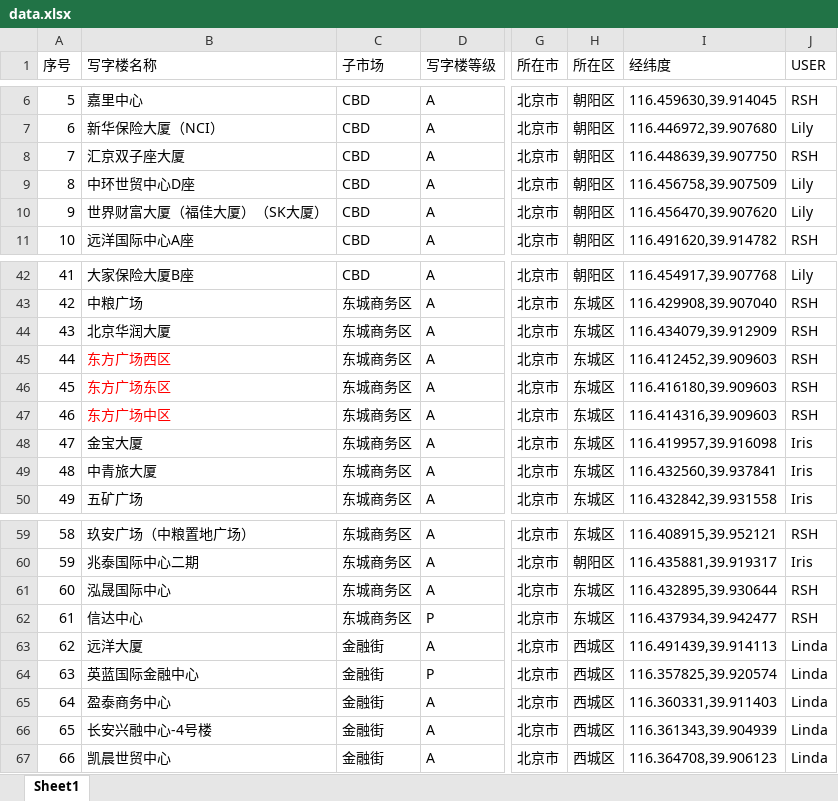
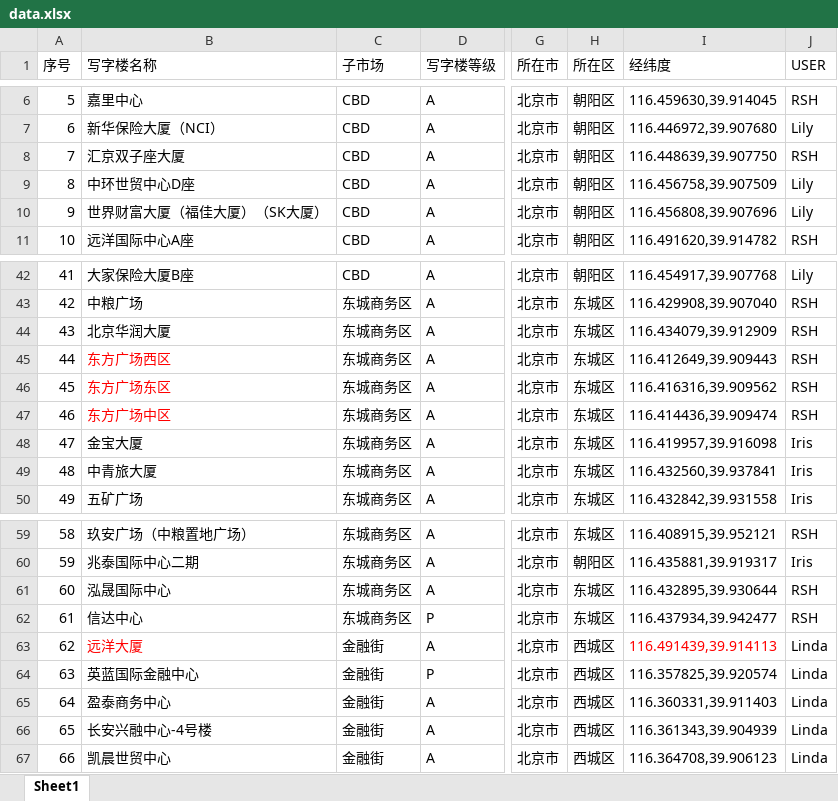
Before and after one commit to wateryh2004-beep/office-map, an Excel workbook: data.xlsx, sheet Sheet1, drawn as a sheet; only a part is shown, gaps mark what is left out; values as stored, in another font and other column widths than the file's, no borders; the diff names each change by its address in the sheet, - before the commit and + after, or states it on an @@ line.

Commit message:
feat: Admin 王五 updated data.xlsx

```diff
--- a/data.xlsx (sheet Sheet1)
+++ b/data.xlsx (sheet Sheet1)
-I10 (经纬度): 116.456470,39.907620
+I10 (经纬度): 116.456808,39.907696
-I45 (经纬度): 116.412452,39.909603
+I45 (经纬度): 116.412649,39.909443
-I46 (经纬度): 116.416180,39.909603
+I46 (经纬度): 116.416316,39.909562
-I47 (经纬度): 116.414316,39.909603
+I47 (经纬度): 116.414436,39.909474
-B63 text colour: black
+B63 text colour: #FF0000
-I63 text colour: black
+I63 text colour: #FF0000
```
